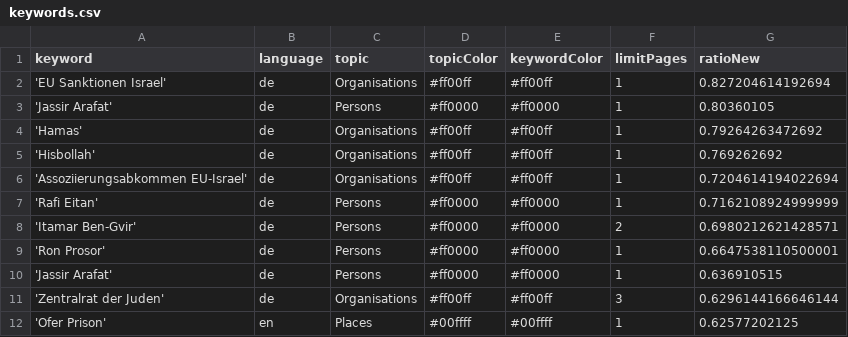
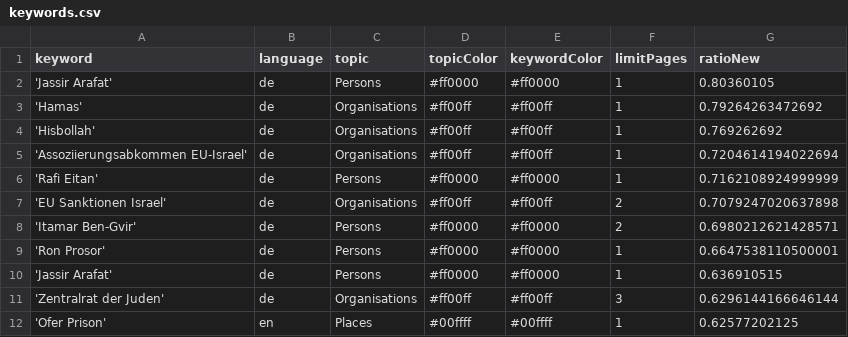
Before and after one commit to claba-news/nakbaIsComing, a CSV file: keywords.csv, drawn as a sheet; only a part is shown; removed rows and columns are numbered as before the commit, all else as after; the diff names each change by its address in the sheet, - before the commit and + after, or states it on an @@ line.

Commit message:
Commit from GitHub Actions (harvest:0.0)

```diff
--- a/keywords.csv
+++ b/keywords.csv
-row 2: 'EU Sanktionen Israel' | de | Organisations | #ff00ff | #ff00ff | 1 | 0.827204614192694
+row 7: 'EU Sanktionen Israel' | de | Organisations | #ff00ff | #ff00ff | 2 | 0.7079247020637898
```
